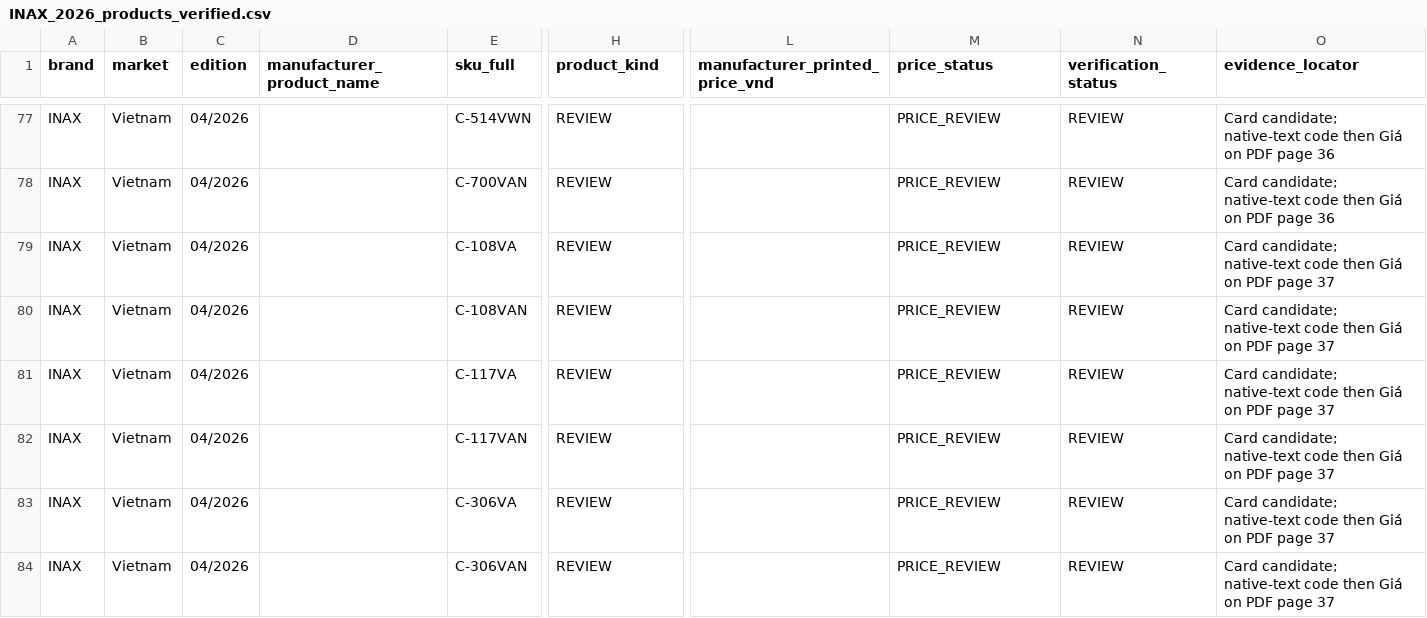
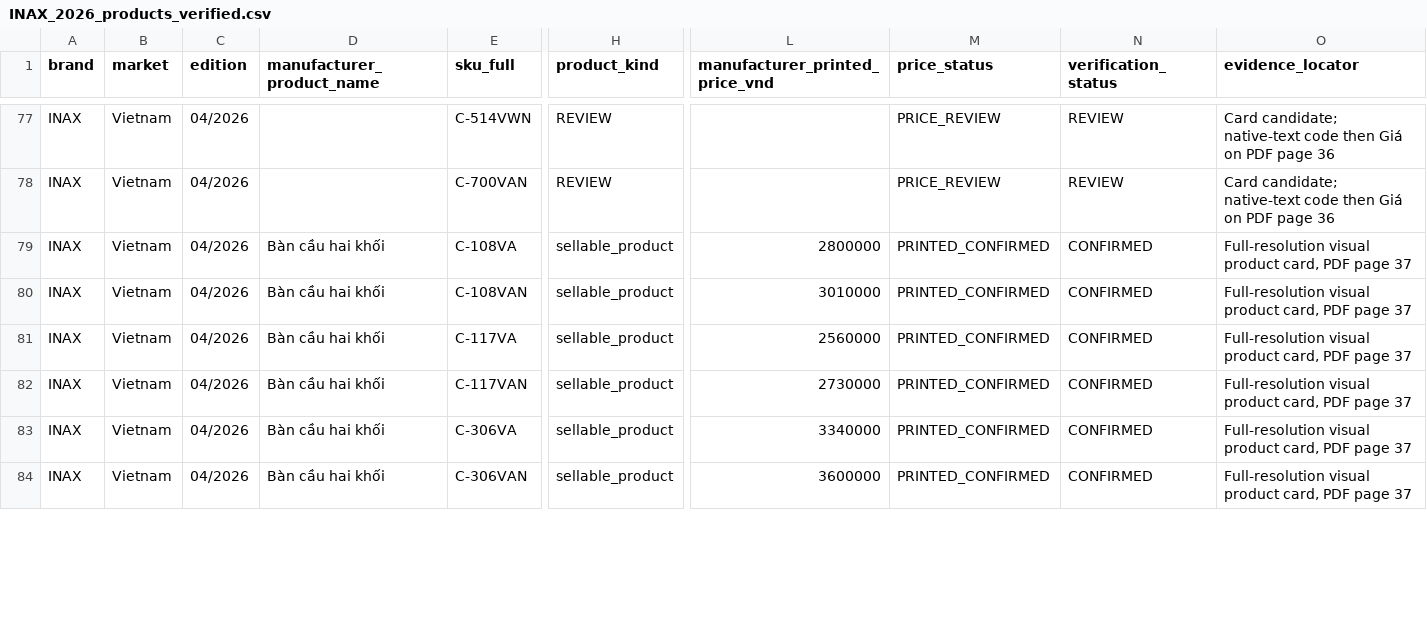
Before and after one commit to tranhuunguyenhuy-hue/dongphugia.com.vn, a CSV file: docs/catalogue/evidence/inax/INAX_2026_products_verified.csv, drawn as a sheet; only a part is shown, gaps mark what is left out; the diff covers the shown part only; the diff names each change by its address in the sheet, - before the commit and + after, or states it on an @@ line.

Commit message:
docs(cp1): verify INAX PDF product cards on pages 37-39

```diff
--- a/docs/catalogue/evidence/inax/INAX_2026_products_verified.csv
+++ b/docs/catalogue/evidence/inax/INAX_2026_products_verified.csv
-D79:D84 (manufacturer_product_name): (empty)
+D79:D84 (manufacturer_product_name): Bàn cầu hai khối
-H79:H84 (product_kind): REVIEW
+H79:H84 (product_kind): sellable_product
-L79 (manufacturer_printed_price_vnd): (empty)
+L79 (manufacturer_printed_price_vnd): 2800000
-M79:M84 (price_status): PRICE_REVIEW
+M79:M84 (price_status): PRINTED_CONFIRMED
-N79:N84 (verification_status): REVIEW
+N79:N84 (verification_status): CONFIRMED
-O79:O84 (evidence_locator): Card candidate; native-text code then Giá on PDF page…
+O79:O84 (evidence_locator): Full-resolution visual product card, PDF page…
-L80 (manufacturer_printed_price_vnd): (empty)
+L80 (manufacturer_printed_price_vnd): 3010000
-L81 (manufacturer_printed_price_vnd): (empty)
+L81 (manufacturer_printed_price_vnd): 2560000
-L82 (manufacturer_printed_price_vnd): (empty)
+L82 (manufacturer_printed_price_vnd): 2730000
-L83 (manufacturer_printed_price_vnd): (empty)
+L83 (manufacturer_printed_price_vnd): 3340000
-L84 (manufacturer_printed_price_vnd): (empty)
+L84 (manufacturer_printed_price_vnd): 3600000
```
Also changed, not shown: 2 added rows and 38 edited cells elsewhere in this file, 2 other files.
